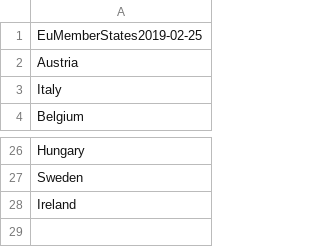
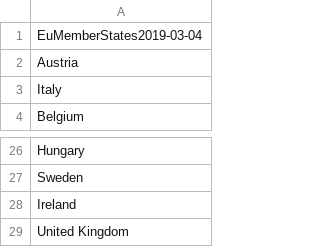
Before and after one commit to OxfordEconomics/CountryLists, a CSV file: countryList-EU.csv, drawn as a sheet; only a part is shown, gaps mark what is left out.

```diff
--- a/countryList-EU.csv
+++ b/countryList-EU.csv
@@ -1,2 +1,2 @@
-EuMemberStates2019-02-25
+EuMemberStates2019-03-04
 Austria
@@ -28 +28,2 @@ Sweden
 Ireland
+United Kingdom
```
Also changed, not shown: countryList-OECD.csv, countryList-Schengen.csv, 2 other files.
